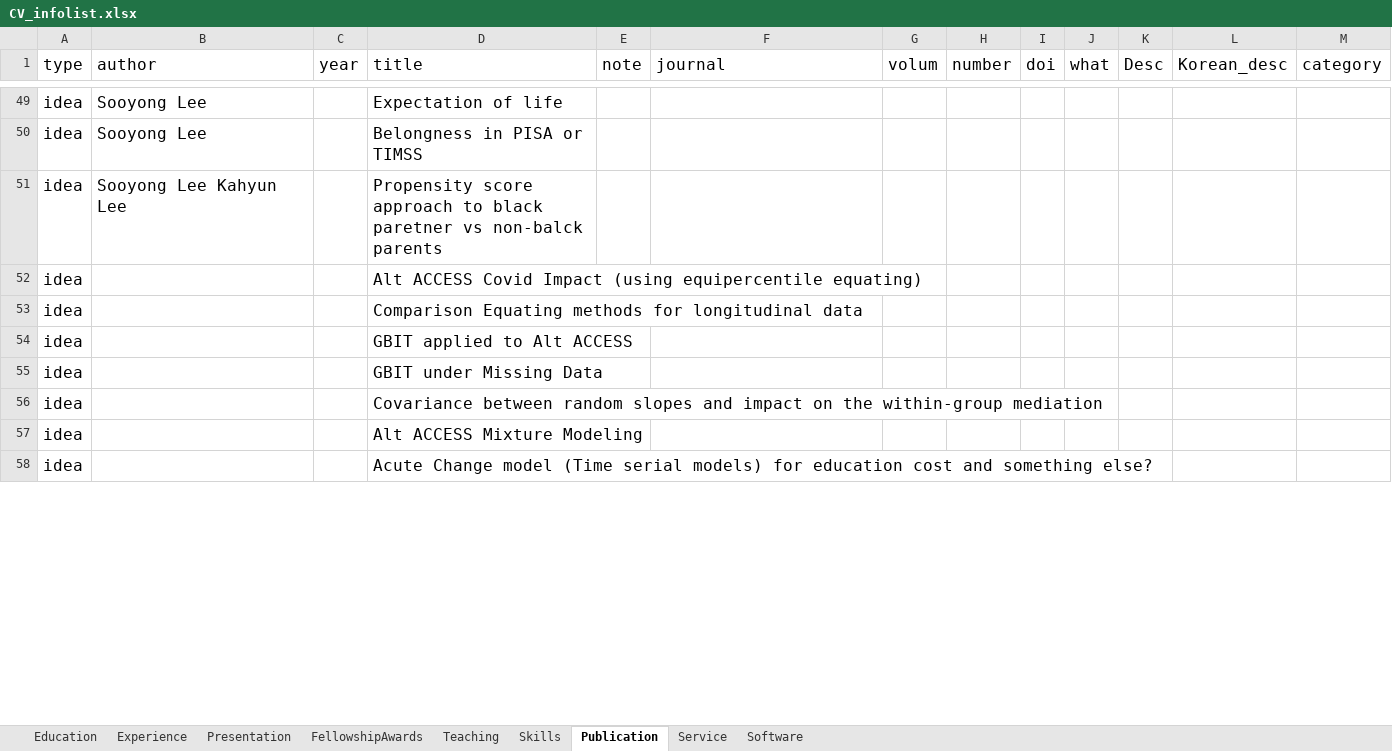
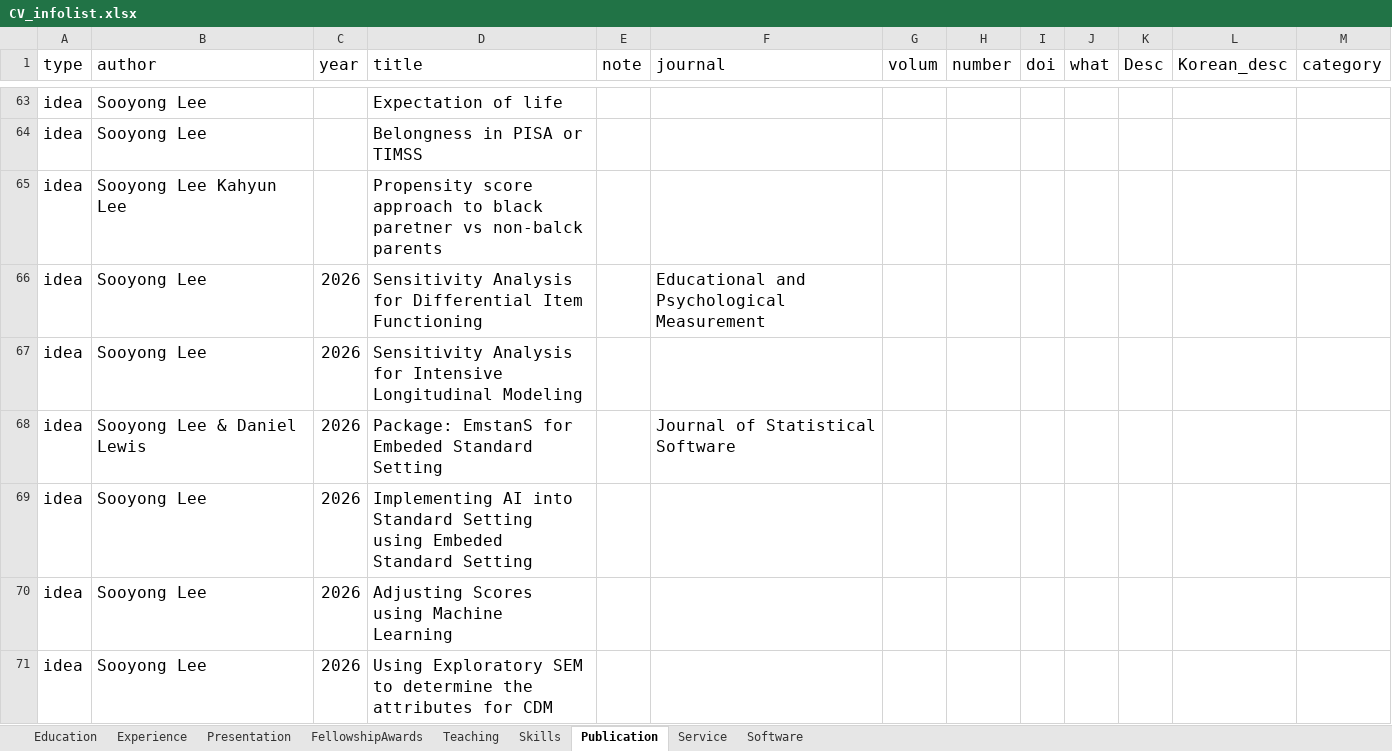
Before and after one commit to sooyongl/sylcv, an Excel workbook: data/CV_infolist.xlsx, sheet Publication, drawn as a sheet; only a part is shown, gaps mark what is left out; values as stored, in another font and other column widths than the file's, no borders; removed rows and columns are numbered as before the commit, all else as after; the diff covers the shown part only; the diff names each change by its address in the sheet, - before the commit and + after, or states it on an @@ line.

Commit message:
Update CV_infolist.xlsx

```diff
--- a/data/CV_infolist.xlsx (sheet Publication)
+++ b/data/CV_infolist.xlsx (sheet Publication)
+row 66: idea | Sooyong Lee | 2026 | Sensitivity Analysis for Differential Item Functioning |  | Educational and Psychological Measurement
-B67 (author): (empty)
+B67 (author): Sooyong Lee
-C67 (year): (empty)
+C67 (year): 2026
-D67 (title): Alt ACCESS Covid Impact (using equipercentile equating)
+D67 (title): Sensitivity Analysis for Intensive Longitudinal Modeling
+row 68: idea | Sooyong Lee & Daniel Lewis | 2026 | Package: EmstanS for Embeded Standard Setting |  | Journal of Statistical Software
-B69 (author): (empty)
+B69 (author): Sooyong Lee
-C69 (year): (empty)
+C69 (year): 2026
-D69 (title): Comparison Equating methods for longitudinal data
+D69 (title): Implementing AI into Standard Setting using Embeded Standard Setting
-row 54: idea |  |  | GBIT applied to Alt ACCESS
-B70:B71 (author): (empty)
+B70:B71 (author): Sooyong Lee
-C70:C71 (year): (empty)
+C70:C71 (year): 2026
-D70 (title): GBIT under Missing Data
+D70 (title): Adjusting Scores using Machine Learning
-D71 (title): Covariance between random slopes and impact on the within-group mediation
+D71 (title): Using Exploratory SEM to determine the attributes for CDM
-row 57: idea |  |  | Alt ACCESS Mixture Modeling
-row 58: idea |  |  | Acute Change model (Time serial models) for education cost and something else?
```
Also changed, not shown: 11 added rows, 5 removed rows, 7 moved rows and 2 edited cells elsewhere in this sheet.
